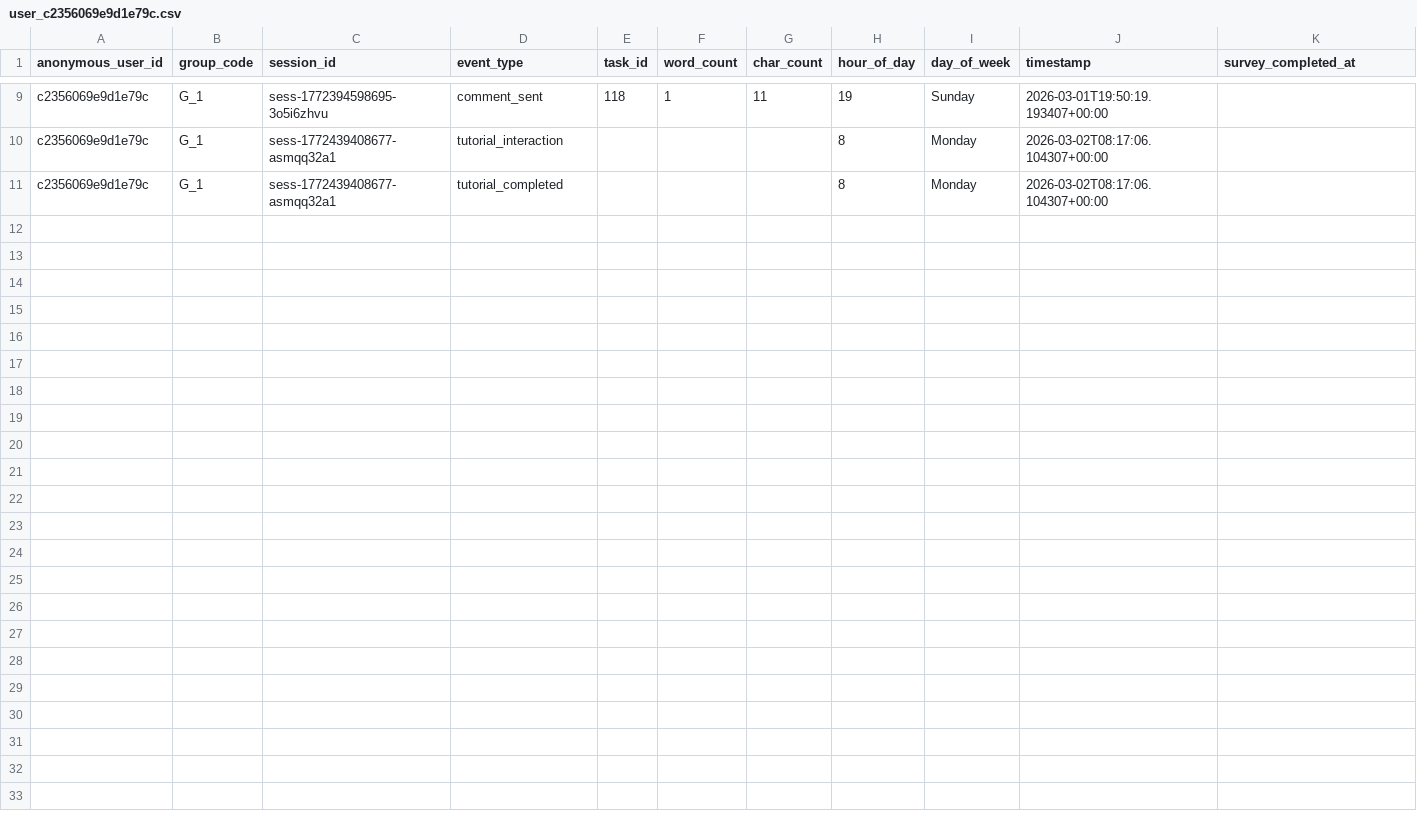
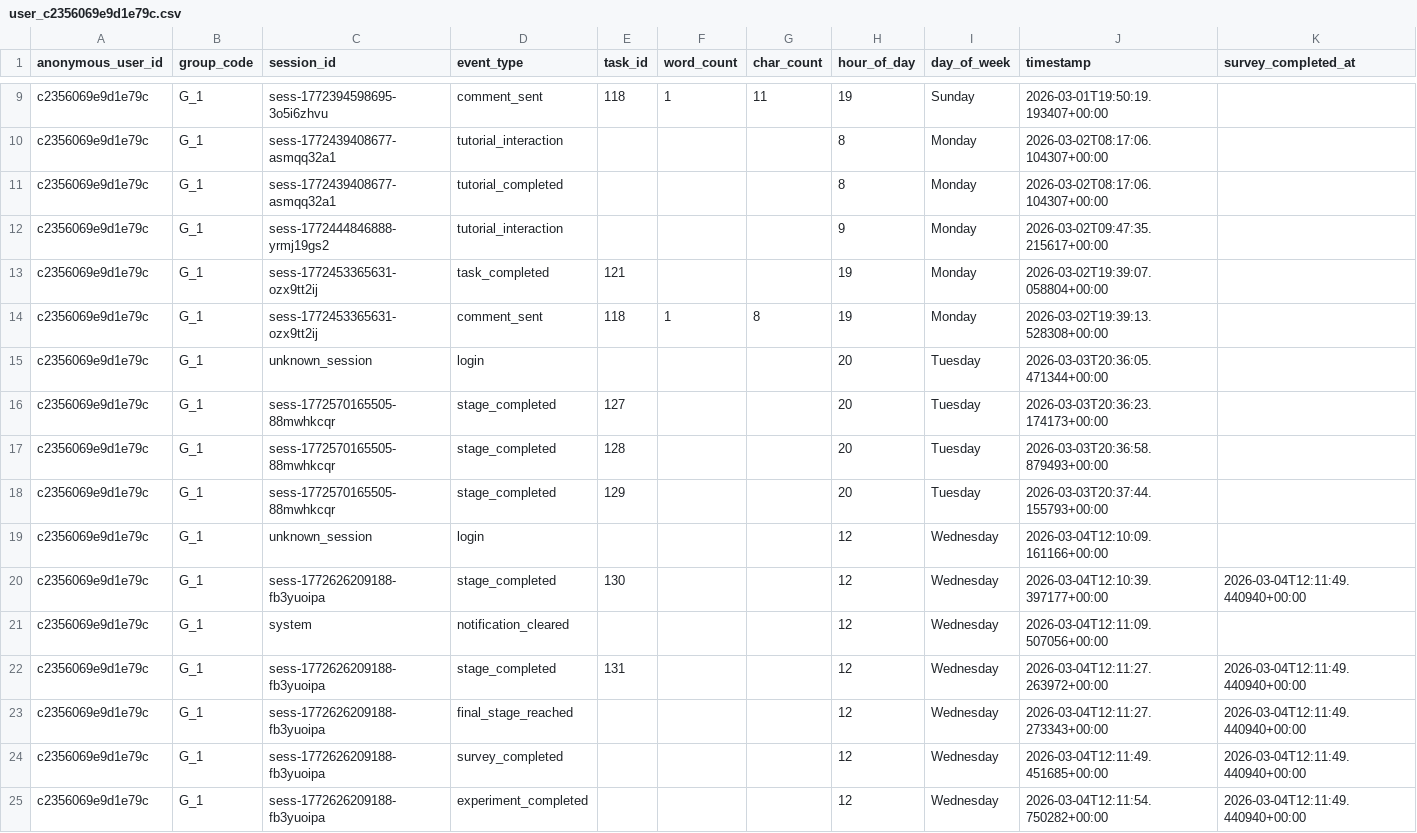
Before and after one commit to Zokonominika/task-network-lab, a CSV file: backend/research_exports/TestPeriod_Feb26/G_1/user_c2356069e9d1e79c.csv, drawn as a sheet; only a part is shown, gaps mark what is left out; the diff names each change by its address in the sheet, - before the commit and + after, or states it on an @@ line.

```diff
--- a/backend/research_exports/TestPeriod_Feb26/G_1/user_c2356069e9d1e79c.csv
+++ b/backend/research_exports/TestPeriod_Feb26/G_1/user_c2356069e9d1e79c.csv
+row 12: c2356069e9d1e79c | G_1 | sess-1772444846888-yrmj19gs2 | tutorial_interaction |  |  |  | 9 | Monday | 2026-03-02T09:47:35.215617+00:00
+row 13: c2356069e9d1e79c | G_1 | sess-1772453365631-ozx9tt2ij | task_completed | 121 |  |  | 19 | Monday | 2026-03-02T19:39:07.058804+00:00
+row 14: c2356069e9d1e79c | G_1 | sess-1772453365631-ozx9tt2ij | comment_sent | 118 | 1 | 8 | 19 | Monday | 2026-03-02T19:39:13.528308+00:00
+row 15: c2356069e9d1e79c | G_1 | unknown_session | login |  |  |  | 20 | Tuesday | 2026-03-03T20:36:05.471344+00:00
+row 16: c2356069e9d1e79c | G_1 | sess-1772570165505-88mwhkcqr | stage_completed | 127 |  |  | 20 | Tuesday | 2026-03-03T20:36:23.174173+00:00
+row 17: c2356069e9d1e79c | G_1 | sess-1772570165505-88mwhkcqr | stage_completed | 128 |  |  | 20 | Tuesday | 2026-03-03T20:36:58.879493+00:00
+row 18: c2356069e9d1e79c | G_1 | sess-1772570165505-88mwhkcqr | stage_completed | 129 |  |  | 20 | Tuesday | 2026-03-03T20:37:44.155793+00:00
+row 19: c2356069e9d1e79c | G_1 | unknown_session | login |  |  |  | 12 | Wednesday | 2026-03-04T12:10:09.161166+00:00
+row 20: c2356069e9d1e79c | G_1 | sess-1772626209188-fb3yuoipa | stage_completed | 130 |  |  | 12 | Wednesday | 2026-03-04T12:10:39.397177+00:00 | 2026-03-04T12:11:49.440940+00:00
+row 21: c2356069e9d1e79c | G_1 | system | notification_cleared |  |  |  | 12 | Wednesday | 2026-03-04T12:11:09.507056+00:00
+row 22: c2356069e9d1e79c | G_1 | sess-1772626209188-fb3yuoipa | stage_completed | 131 |  |  | 12 | Wednesday | 2026-03-04T12:11:27.263972+00:00 | 2026-03-04T12:11:49.440940+00:00
+row 23: c2356069e9d1e79c | G_1 | sess-1772626209188-fb3yuoipa | final_stage_reached |  |  |  | 12 | Wednesday | 2026-03-04T12:11:27.273343+00:00 | 2026-03-04T12:11:49.440940+00:00
+row 24: c2356069e9d1e79c | G_1 | sess-1772626209188-fb3yuoipa | survey_completed |  |  |  | 12 | Wednesday | 2026-03-04T12:11:49.451685+00:00 | 2026-03-04T12:11:49.440940+00:00
+row 25: c2356069e9d1e79c | G_1 | sess-1772626209188-fb3yuoipa | experiment_completed |  |  |  | 12 | Wednesday | 2026-03-04T12:11:54.750282+00:00 | 2026-03-04T12:11:49.440940+00:00
```
Also changed, not shown: backend/research_exports/TestPeriod_Feb26/G_2/user_35135aaa6cc23891.csv, backend/research_exports/TestPeriod_Feb26/G_2/user_59e19706d51d39f6.csv, 13 other files.
